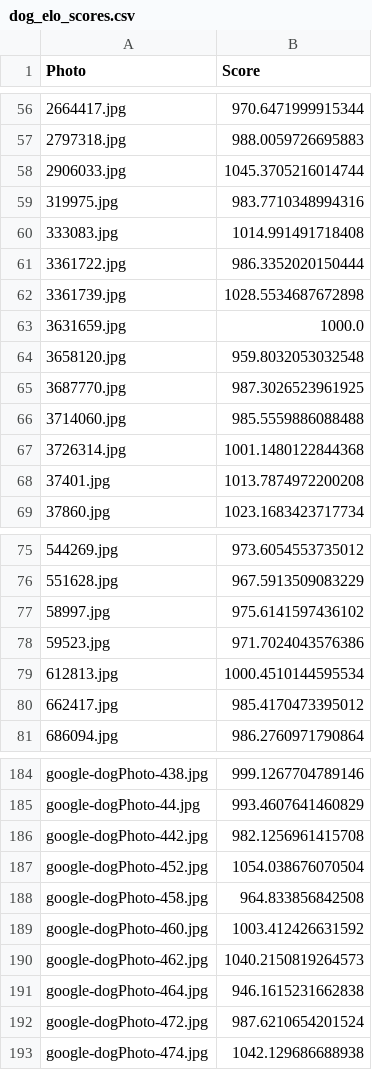
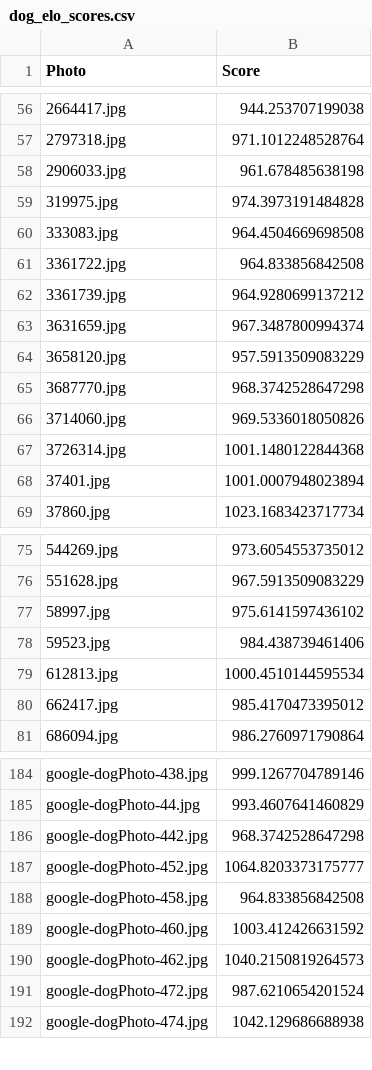
Before and after one commit to Yiqi71/Yiqi-s-Pics-Bias, a CSV file: dog_elo_scores.csv, drawn as a sheet; only a part is shown, gaps mark what is left out; the diff covers the shown part only.

```diff
--- a/dog_elo_scores.csv
+++ b/dog_elo_scores.csv
@@ -56,14 +56,14 @@ Photo,Score
-2664417.jpg,970.6471999915344
-2797318.jpg,988.0059726695883
-2906033.jpg,1045.3705216014744
-319975.jpg,983.7710348994316
-333083.jpg,1014.991491718408
-3361722.jpg,986.3352020150444
-3361739.jpg,1028.5534687672898
-3631659.jpg,1000.0
-3658120.jpg,959.8032053032548
-3687770.jpg,987.3026523961925
-3714060.jpg,985.5559886088488
+2664417.jpg,944.253707199038
+2797318.jpg,971.1012248528764
+2906033.jpg,961.678485638198
+319975.jpg,974.3973191484828
+333083.jpg,964.4504669698508
+3361722.jpg,964.833856842508
+3361739.jpg,964.9280699137212
+3631659.jpg,967.3487800994374
+3658120.jpg,957.5913509083229
+3687770.jpg,968.3742528647298
+3714060.jpg,969.5336018050826
 3726314.jpg,1001.1480122844368
-37401.jpg,1013.7874972200208
+37401.jpg,1001.0007948023894
 37860.jpg,1023.1683423717734
@@ -77,3 +77,3 @@ Photo,Score
 58997.jpg,975.6141597436102
-59523.jpg,971.7024043576386
+59523.jpg,984.438739461406
 612813.jpg,1000.4510144595534
@@ -185,4 +185,4 @@ google-dogPhoto-438.jpg,999.1267704789146
 google-dogPhoto-44.jpg,993.4607641460829
-google-dogPhoto-442.jpg,982.1256961415708
-google-dogPhoto-452.jpg,1054.038676070504
+google-dogPhoto-442.jpg,968.3742528647298
+google-dogPhoto-452.jpg,1064.8203373175777
 google-dogPhoto-458.jpg,964.833856842508
@@ -190,3 +190,2 @@ google-dogPhoto-460.jpg,1003.412426631592
 google-dogPhoto-462.jpg,1040.2150819264573
-google-dogPhoto-464.jpg,946.1615231662838
 google-dogPhoto-472.jpg,987.6210654201524
```
Also changed, not shown: 63 edited cells elsewhere in this file, dog_photo_scores.csv, 11 other files.
